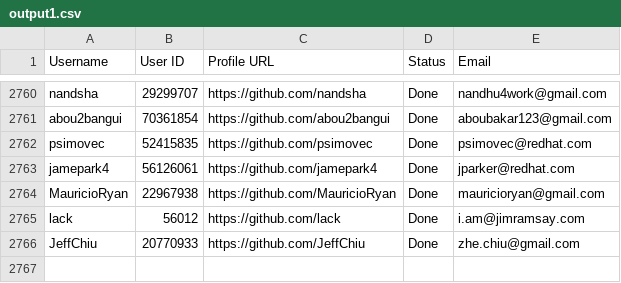
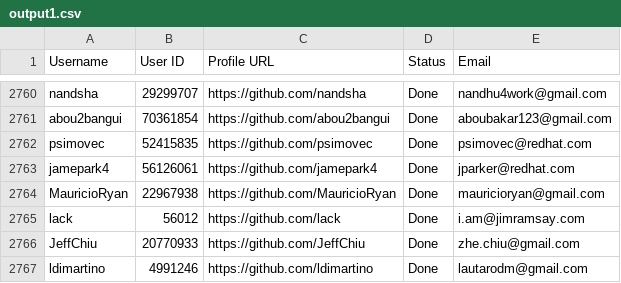
Before and after one commit to PhatDot1/stargeezersAI, a CSV file: output1.csv, drawn as a sheet; only a part is shown, gaps mark what is left out; the diff names each change by its address in the sheet, - before the commit and + after, or states it on an @@ line.

```diff
--- a/output1.csv
+++ b/output1.csv
+row 2767: ldimartino | 4991246 | https://github.com/ldimartino | Done | lautarodm@gmail.com
```
